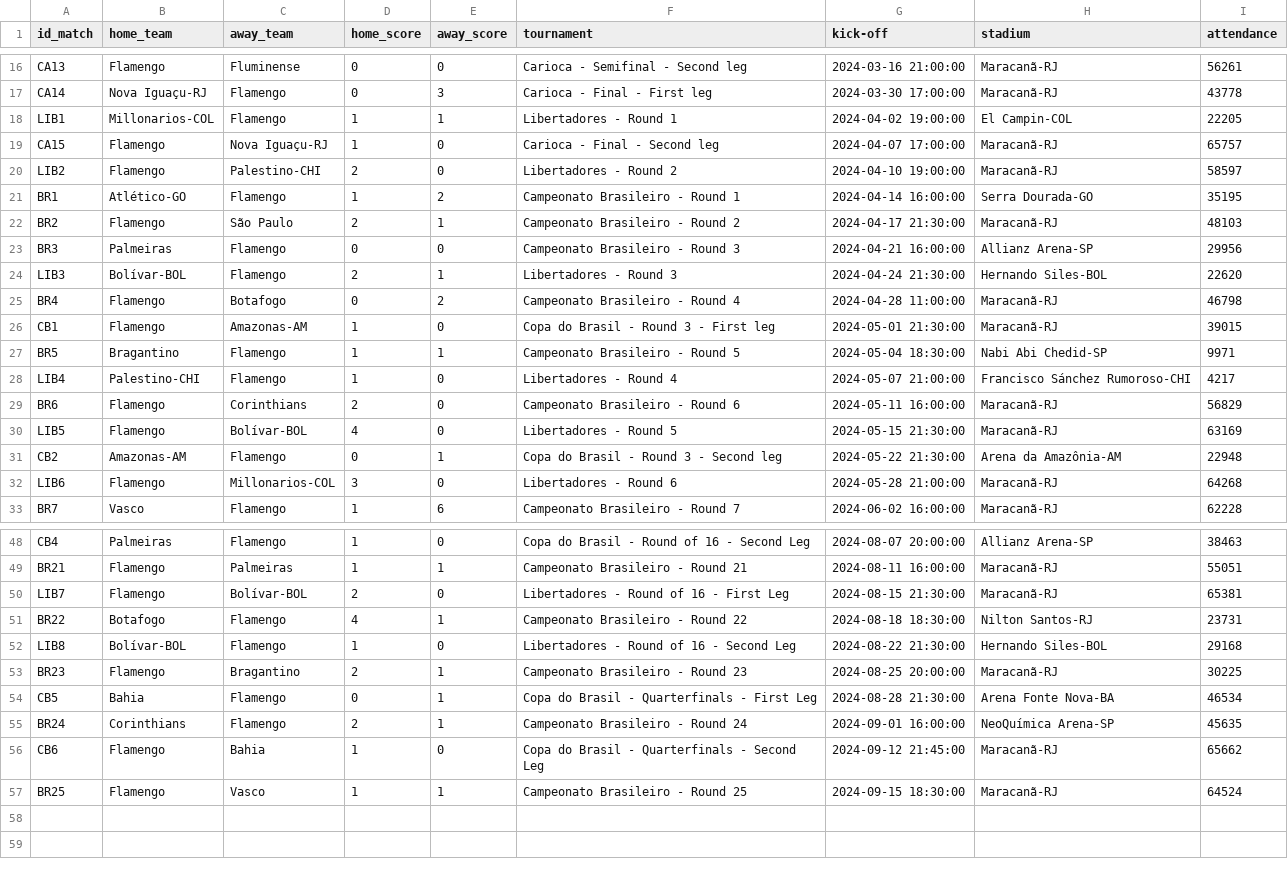
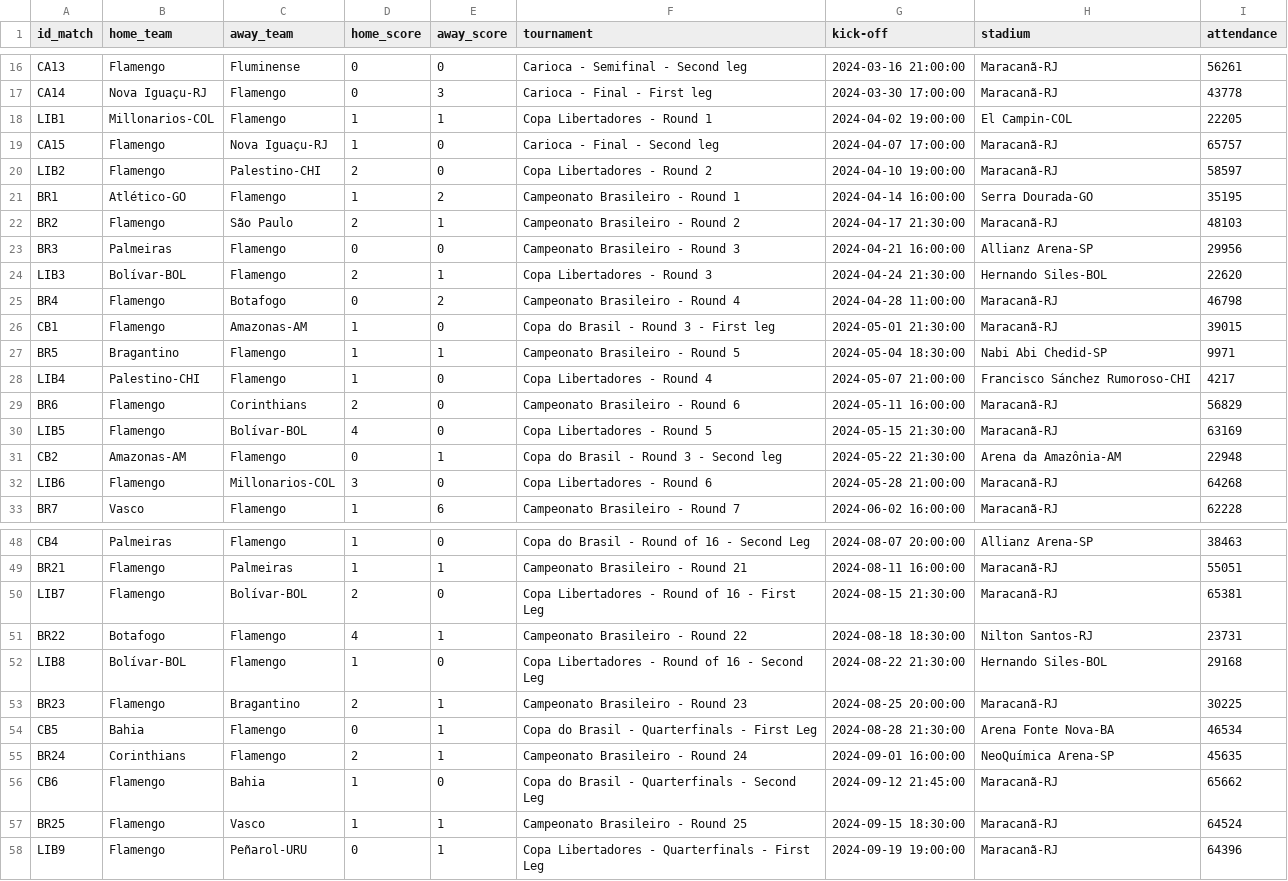
Before and after one commit to williamjouse/jogos-Flamengo-2024, a CSV file: data/raw/matches_FLA2024.csv, drawn as a sheet; only a part is shown, gaps mark what is left out.

```diff
--- a/data/raw/matches_FLA2024.csv
+++ b/data/raw/matches_FLA2024.csv
@@ -17,5 +17,5 @@ CA13,Flamengo,Fluminense,0,0,Carioca - Semifinal - Second leg,2024-03-16 21:00:0
 CA14,Nova Iguaçu-RJ,Flamengo,0,3,Carioca - Final - First leg,2024-03-30 17:00:00,Maracanã-RJ,43778
-LIB1,Millonarios-COL,Flamengo,1,1,Libertadores - Round 1,2024-04-02 19:00:00,El Campin-COL,22205
+LIB1,Millonarios-COL,Flamengo,1,1,Copa Libertadores - Round 1,2024-04-02 19:00:00,El Campin-COL,22205
 CA15,Flamengo,Nova Iguaçu-RJ,1,0,Carioca - Final - Second leg,2024-04-07 17:00:00,Maracanã-RJ,65757
-LIB2,Flamengo,Palestino-CHI,2,0,Libertadores - Round 2,2024-04-10 19:00:00,Maracanã-RJ,58597
+LIB2,Flamengo,Palestino-CHI,2,0,Copa Libertadores - Round 2,2024-04-10 19:00:00,Maracanã-RJ,58597
 BR1,Atlético-GO,Flamengo,1,2,Campeonato Brasileiro - Round 1,2024-04-14 16:00:00,Serra Dourada-GO,35195
@@ -23,3 +23,3 @@ BR2,Flamengo,São Paulo,2,1,Campeonato Brasileiro - Round 2,2024-04-17 21:30:00,
 BR3,Palmeiras,Flamengo,0,0,Campeonato Brasileiro - Round 3,2024-04-21 16:00:00,Allianz Arena-SP,29956
-LIB3,Bolívar-BOL,Flamengo,2,1,Libertadores - Round 3,2024-04-24 21:30:00,Hernando Siles-BOL,22620
+LIB3,Bolívar-BOL,Flamengo,2,1,Copa Libertadores - Round 3,2024-04-24 21:30:00,Hernando Siles-BOL,22620
 BR4,Flamengo,Botafogo,0,2,Campeonato Brasileiro - Round 4,2024-04-28 11:00:00,Maracanã-RJ,46798
@@ -27,7 +27,7 @@ CB1,Flamengo,Amazonas-AM,1,0,Copa do Brasil - Round 3 - First leg,2024-05-01 21:
 BR5,Bragantino,Flamengo,1,1,Campeonato Brasileiro - Round 5,2024-05-04 18:30:00,Nabi Abi Chedid-SP,9971
-LIB4,Palestino-CHI,Flamengo,1,0,Libertadores - Round 4,2024-05-07 21:00:00,Francisco Sánchez Rumoroso-CHI,4217
+LIB4,Palestino-CHI,Flamengo,1,0,Copa Libertadores - Round 4,2024-05-07 21:00:00,Francisco Sánchez Rumoroso-CHI,4217
 BR6,Flamengo,Corinthians,2,0,Campeonato Brasileiro - Round 6,2024-05-11 16:00:00,Maracanã-RJ,56829
-LIB5,Flamengo,Bolívar-BOL,4,0,Libertadores - Round 5,2024-05-15 21:30:00,Maracanã-RJ,63169
+LIB5,Flamengo,Bolívar-BOL,4,0,Copa Libertadores - Round 5,2024-05-15 21:30:00,Maracanã-RJ,63169
 CB2,Amazonas-AM,Flamengo,0,1,Copa do Brasil - Round 3 - Second leg,2024-05-22 21:30:00,Arena da Amazônia-AM,22948
-LIB6,Flamengo,Millonarios-COL,3,0,Libertadores - Round 6,2024-05-28 21:00:00,Maracanã-RJ,64268
+LIB6,Flamengo,Millonarios-COL,3,0,Copa Libertadores - Round 6,2024-05-28 21:00:00,Maracanã-RJ,64268
 BR7,Vasco,Flamengo,1,6,Campeonato Brasileiro - Round 7,2024-06-02 16:00:00,Maracanã-RJ,62228
@@ -49,5 +49,5 @@ CB4,Palmeiras,Flamengo,1,0,Copa do Brasil - Round of 16 - Second Leg,2024-08-07
 BR21,Flamengo,Palmeiras,1,1,Campeonato Brasileiro - Round 21,2024-08-11 16:00:00,Maracanã-RJ,55051
-LIB7,Flamengo,Bolívar-BOL,2,0,Libertadores - Round of 16 - First Leg,2024-08-15 21:30:00,Maracanã-RJ,65381
+LIB7,Flamengo,Bolívar-BOL,2,0,Copa Libertadores - Round of 16 - First Leg,2024-08-15 21:30:00,Maracanã-RJ,65381
 BR22,Botafogo,Flamengo,4,1,Campeonato Brasileiro - Round 22,2024-08-18 18:30:00,Nilton Santos-RJ,23731
-LIB8,Bolívar-BOL,Flamengo,1,0,Libertadores - Round of 16 - Second Leg,2024-08-22 21:30:00,Hernando Siles-BOL,29168
+LIB8,Bolívar-BOL,Flamengo,1,0,Copa Libertadores - Round of 16 - Second Leg,2024-08-22 21:30:00,Hernando Siles-BOL,29168
 BR23,Flamengo,Bragantino,2,1,Campeonato Brasileiro - Round 23,2024-08-25 20:00:00,Maracanã-RJ,30225
@@ -57 +57,2 @@ CB6,Flamengo,Bahia,1,0,Copa do Brasil - Quarterfinals - Second Leg,2024-09-12 21
 BR25,Flamengo,Vasco,1,1,Campeonato Brasileiro - Round 25,2024-09-15 18:30:00,Maracanã-RJ,64524
+LIB9,Flamengo,Peñarol-URU,0,1,Copa Libertadores - Quarterfinals - First Leg,2024-09-19 19:00:00,Maracanã-RJ,64396
```
Also changed, not shown: data/processed/matches_FLA2024.csv, data/processed/stats_FLA2024.csv, 5 other files.
